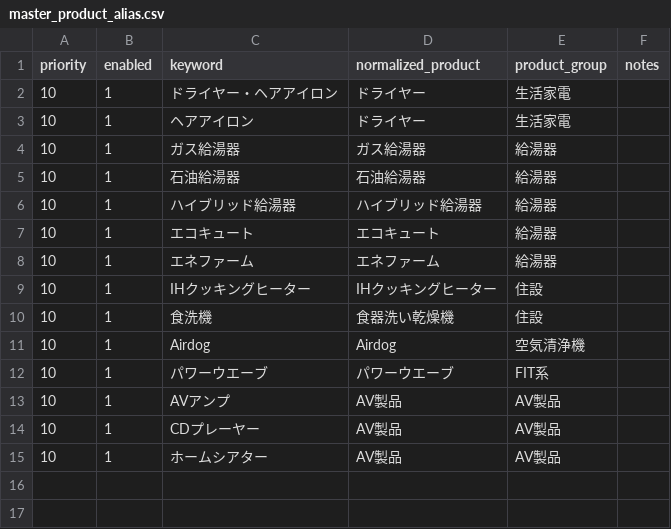
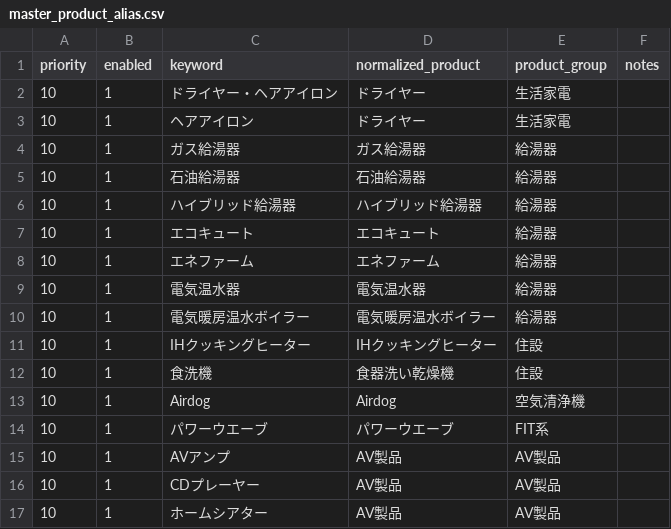
Before and after one commit to shigeki2026-tech/WRT-helpr, a CSV file: data/master_product_alias.csv, drawn as a sheet.

```diff
--- a/data/master_product_alias.csv
+++ b/data/master_product_alias.csv
@@ -8,2 +8,4 @@ priority,enabled,keyword,normalized_product,product_group,notes
 10,1,エネファーム,エネファーム,給湯器,
+10,1,電気温水器,電気温水器,給湯器,
+10,1,電気暖房温水ボイラー,電気暖房温水ボイラー,給湯器,
 10,1,IHクッキングヒーター,IHクッキングヒーター,住設,
```
Also changed, not shown: data/master_cost_rules.csv, data/master_manufacturer_groups.csv, 6 other files.
